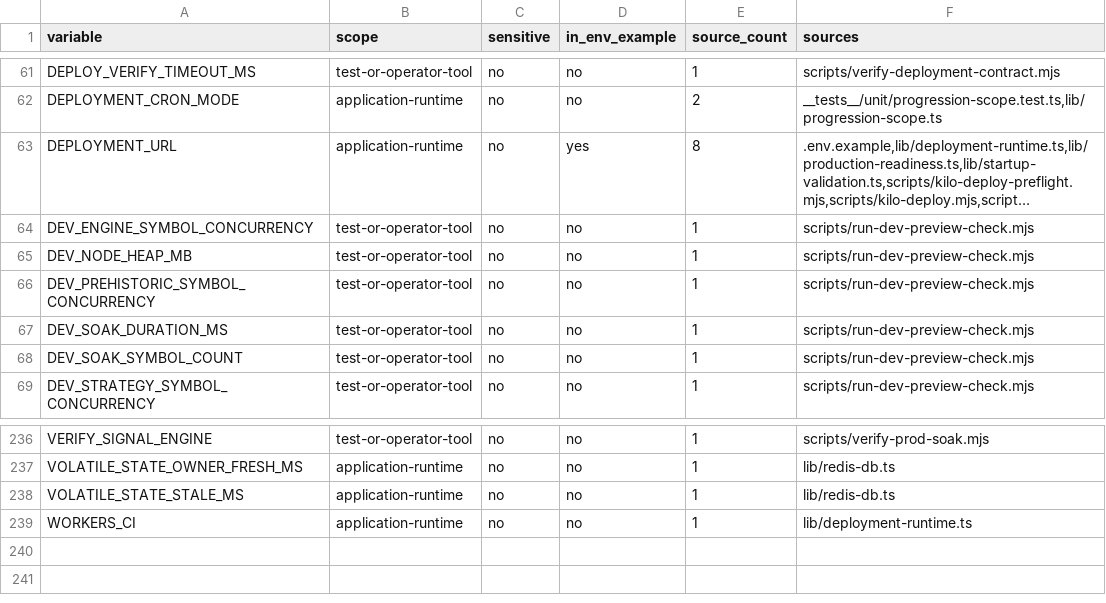
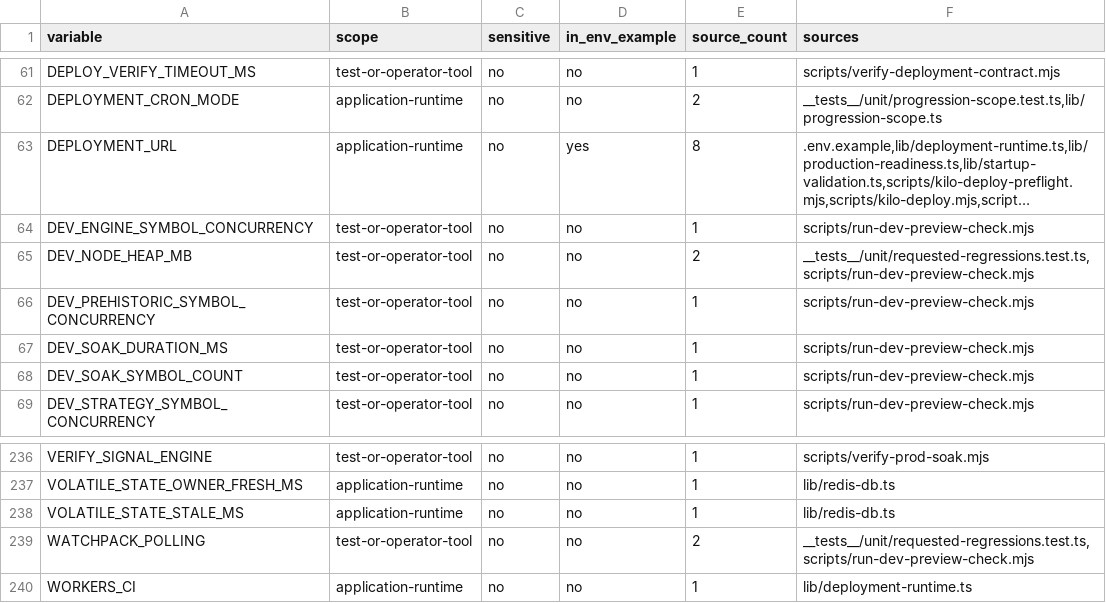
Before and after one commit to mxssnx-creator/CTS-K-N, a TSV file: docs/recreation/manifests/environment-variables.tsv, drawn as a sheet; only a part is shown, gaps mark what is left out; long unchanged cells end in …; the diff names each change by its address in the sheet, - before the commit and + after, or states it on an @@ line.

Commit message:
Stream inline snapshots and stabilize preview soak

```diff
--- a/docs/recreation/manifests/environment-variables.tsv
+++ b/docs/recreation/manifests/environment-variables.tsv
-E65 (source_count): 1
+E65 (source_count): 2
-F65 (sources): scripts/run-dev-preview-check.mjs
+F65 (sources): __tests__/unit/requested-regressions.test.ts,scripts/run-dev-preview-check.mjs
+row 239: WATCHPACK_POLLING | test-or-operator-tool | no | no | 2 | __tests__/unit/requested-regressions.test.ts,scripts/run-dev-preview-check.mjs
```
Also changed, not shown: docs/recreation/manifests/project-files.tsv, 7 other files.
